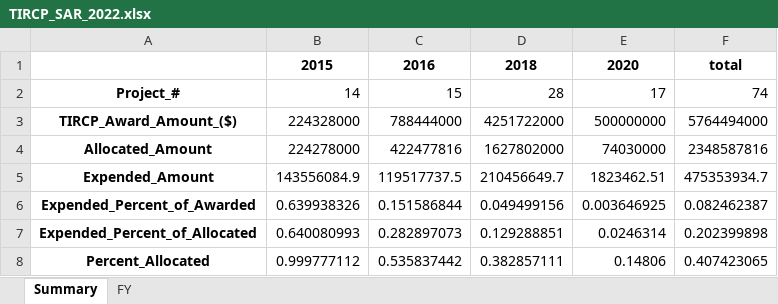
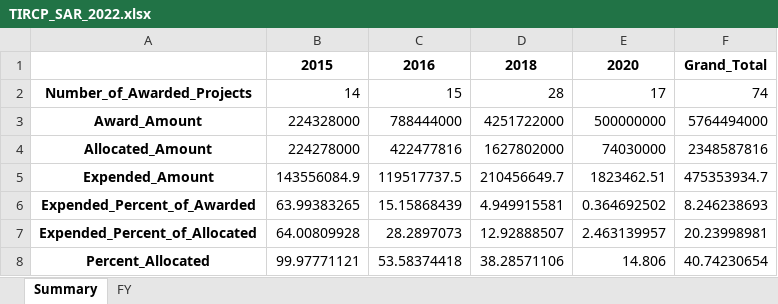
Before and after one commit to vevetron/data-analyses-test-lfs-wipe, an Excel workbook: drmt_grants/TIRCP_SAR_2022.xlsx, sheet Summary, drawn as a sheet; values as stored, in another font and other column widths than the file's, no borders; the diff names each change by its address in the sheet, - before the commit and + after, or states it on an @@ line.

```diff
--- a/drmt_grants/TIRCP_SAR_2022.xlsx (sheet Summary)
+++ b/drmt_grants/TIRCP_SAR_2022.xlsx (sheet Summary)
-F1: total
+F1: Grand_Total
-A2: Project_#
+A2: Number_of_Awarded_Projects
-A3: TIRCP_Award_Amount_($)
+A3: Award_Amount
-B6: 0.639938326
+B6: 63.99383265
-C6: 0.151586844
+C6: 15.15868439
-D6: 0.049499156
+D6: 4.949915581
-E6: 0.003646925
+E6: 0.364692502
-F6: 0.082462387
+F6: 8.246238693
-B7: 0.640080993
+B7: 64.00809928
-C7: 0.282897073
+C7: 28.2897073
-D7: 0.129288851
+D7: 12.92888507
-E7: 0.0246314
+E7: 2.463139957
-F7: 0.202399898
+F7: 20.23998981
-B8: 0.999777112
+B8: 99.97771121
-C8: 0.535837442
+C8: 53.58374418
-D8: 0.382857111
+D8: 38.28571106
-E8: 0.14806
+E8: 14.806
-F8: 0.407423065
+F8: 40.74230654
```
Also changed, not shown: sheet FY, 2 other files.
